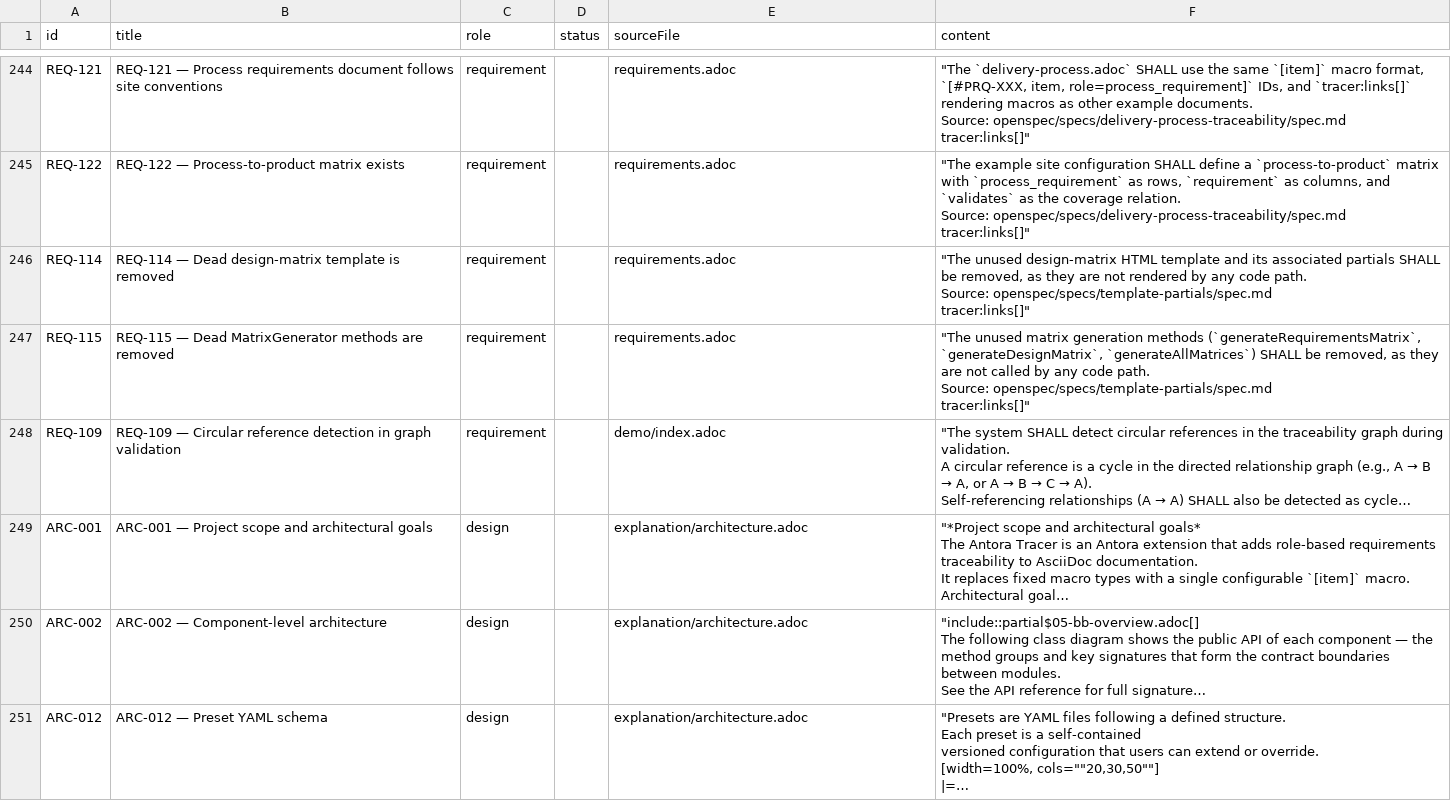
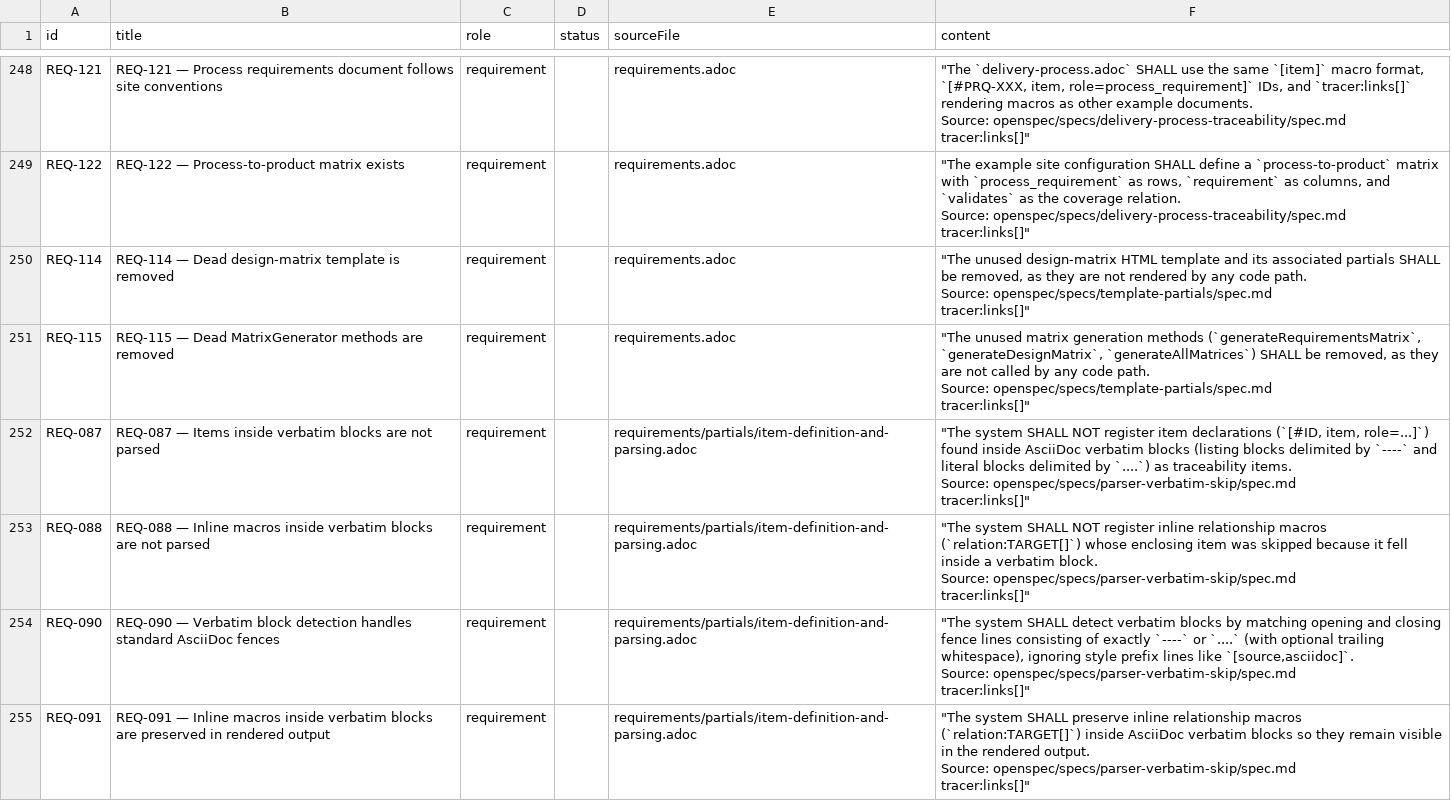
Before and after one commit to rattermeyer/antora-tracer, a CSV file: examples/tracer/modules/ROOT/attachments/traceability/nodes.csv, drawn as a sheet; only a part is shown, gaps mark what is left out; the shorter side is filled out with more unchanged rows; long unchanged cells end in …; ↵ is a line break in a cell; the diff covers the shown part only; the diff names each change by its address in the sheet, - before the commit and + after, or states it on an @@ line.

```diff
--- a/examples/tracer/modules/ROOT/attachments/traceability/nodes.csv
+++ b/examples/tracer/modules/ROOT/attachments/traceability/nodes.csv
+row 252: REQ-087 | REQ-087 — Items inside verbatim blocks are not parsed | requirement |  | requirements/partials/item-definition-and-parsing.adoc | "The system SHALL NOT register item declarations (`[#ID, item, role=...]`) found inside AsciiDoc verbatim blocks (listing blocks delimited by `----` and literal blocks delimited by `....`) as traceability items. ↵ Source: openspec/specs/parser-verbatim-skip/spec.md ↵ tracer:links[]"
+row 253: REQ-088 | REQ-088 — Inline macros inside verbatim blocks are not parsed | requirement |  | requirements/partials/item-definition-and-parsing.adoc | "The system SHALL NOT register inline relationship macros (`relation:TARGET[]`) whose enclosing item was skipped because it fell inside a verbatim block. ↵ Source: openspec/specs/parser-verbatim-skip/spec.md ↵ tracer:links[]"
+row 254: REQ-090 | REQ-090 — Verbatim block detection handles standard AsciiDoc fences | requirement |  | requirements/partials/item-definition-and-parsing.adoc | "The system SHALL detect verbatim blocks by matching opening and closing fence lines consisting of exactly `----` or `....` (with optional trailing whitespace), ignoring style prefix lines like `[source,asciidoc]`. ↵ Source: openspec/specs/parser-verbatim-skip/spec.md ↵ tracer:links[]"
+row 255: REQ-091 | REQ-091 — Inline macros inside verbatim blocks are preserved in rendered output | requirement |  | requirements/partials/item-definition-and-parsing.adoc | "The system SHALL preserve inline relationship macros (`relation:TARGET[]`) inside AsciiDoc verbatim blocks so they remain visible in the rendered output. ↵ Source: openspec/specs/parser-verbatim-skip/spec.md ↵ tracer:links[]"
```
Also changed, not shown: 9 added rows and 1 edited cell elsewhere in this file, examples/tracer/modules/ROOT/attachments/traceability/relationships.csv, 9 other files.
